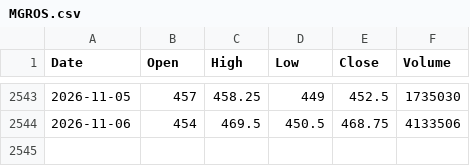
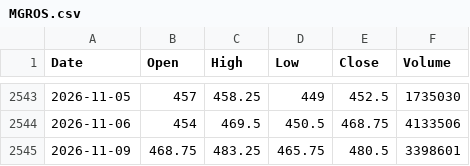
Before and after one commit to anilguzel/iptv-test, a CSV file: daily/yahoo_bist/MGROS.csv, drawn as a sheet; only a part is shown, gaps mark what is left out; the diff names each change by its address in the sheet, - before the commit and + after, or states it on an @@ line.

```diff
--- a/daily/yahoo_bist/MGROS.csv
+++ b/daily/yahoo_bist/MGROS.csv
+row 2545: 2026-11-09 | 468.75 | 483.25 | 465.75 | 480.5 | 3398601
```
Also changed, not shown: daily/evds/TP.DK.EUR.A.csv, daily/evds/TP.DK.USD.A.csv, 50 other files.
